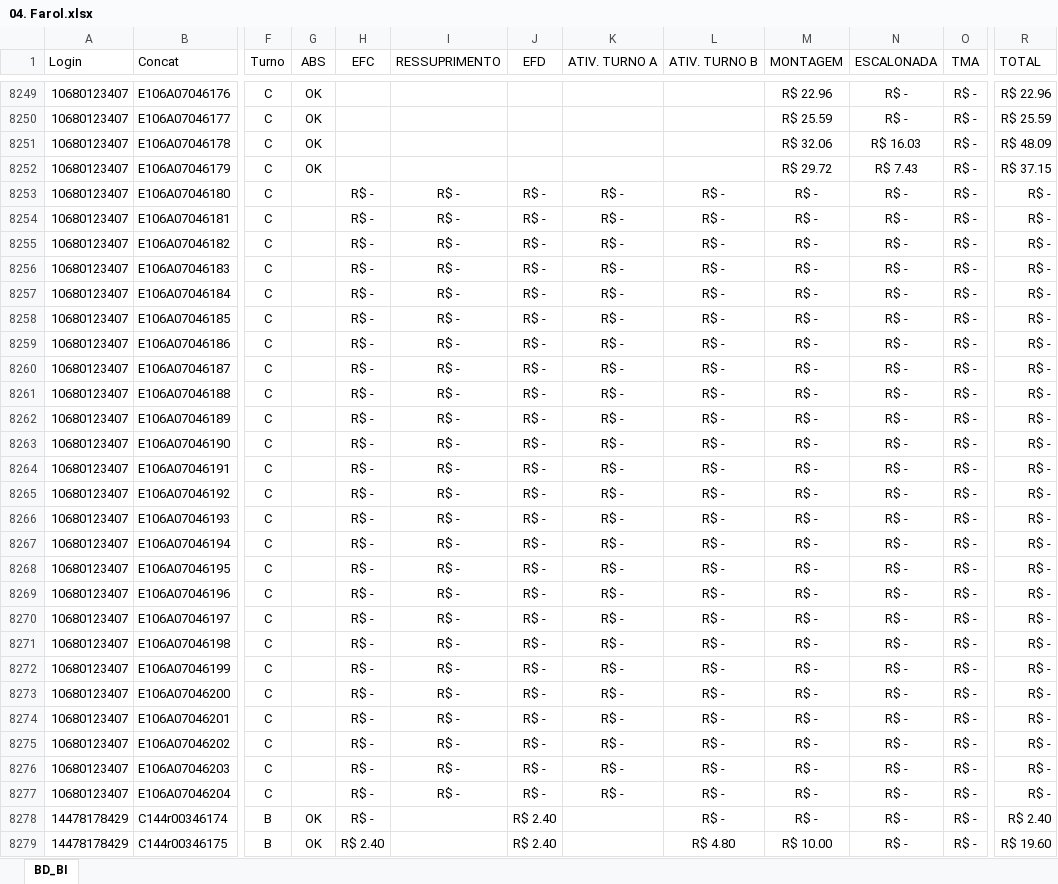
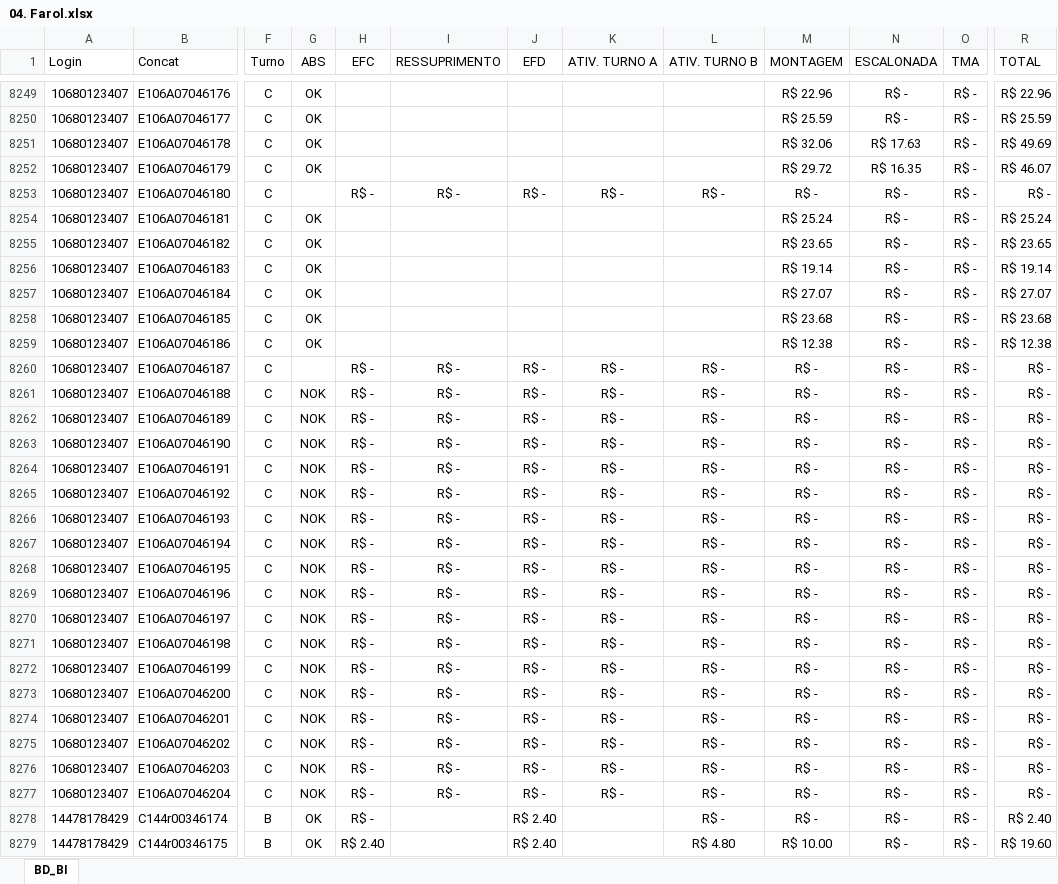
Before and after one commit to jeffersonhorizonte/bot-remuneracao, an Excel workbook: 04. Farol.xlsx, sheet BD_BI, drawn as a sheet; only a part is shown, gaps mark what is left out; values as stored, in another font and other column widths than the file's, no borders; the diff covers the shown part only; the diff names each change by its address in the sheet, - before the commit and + after, or states it on an @@ line.

Commit message:
Atualização da base de remuneração

```diff
--- a/04. Farol.xlsx (sheet BD_BI)
+++ b/04. Farol.xlsx (sheet BD_BI)
-N8251 (ESCALONADA): R$ 16.03
+N8251 (ESCALONADA): R$ 17.63
-R8251 (TOTAL): R$ 48.09
+R8251 (TOTAL): R$ 49.69
-N8252 (ESCALONADA): R$ 7.43
+N8252 (ESCALONADA): R$ 16.35
-R8252 (TOTAL): R$ 37.15
+R8252 (TOTAL): R$ 46.07
-G8254:G8259 (ABS): (empty)
+G8254:G8259 (ABS): OK
-H8254:H8259 (EFC): R$ -
+H8254:H8259 (EFC): (empty)
-I8254:I8259 (RESSUPRIMENTO): R$ -
+I8254:I8259 (RESSUPRIMENTO): (empty)
-J8254:J8259 (EFD): R$ -
+J8254:J8259 (EFD): (empty)
-K8254:K8259 (ATIV. TURNO A): R$ -
+K8254:K8259 (ATIV. TURNO A): (empty)
-L8254:L8259 (ATIV. TURNO B): R$ -
+L8254:L8259 (ATIV. TURNO B): (empty)
-M8254 (MONTAGEM): R$ -
+M8254 (MONTAGEM): R$ 25.24
-R8254 (TOTAL): R$ -
+R8254 (TOTAL): R$ 25.24
-M8255 (MONTAGEM): R$ -
+M8255 (MONTAGEM): R$ 23.65
-R8255 (TOTAL): R$ -
+R8255 (TOTAL): R$ 23.65
-M8256 (MONTAGEM): R$ -
+M8256 (MONTAGEM): R$ 19.14
-R8256 (TOTAL): R$ -
+R8256 (TOTAL): R$ 19.14
-M8257 (MONTAGEM): R$ -
+M8257 (MONTAGEM): R$ 27.07
-R8257 (TOTAL): R$ -
+R8257 (TOTAL): R$ 27.07
-M8258 (MONTAGEM): R$ -
+M8258 (MONTAGEM): R$ 23.68
-R8258 (TOTAL): R$ -
+R8258 (TOTAL): R$ 23.68
-M8259 (MONTAGEM): R$ -
+M8259 (MONTAGEM): R$ 12.38
-R8259 (TOTAL): R$ -
+R8259 (TOTAL): R$ 12.38
-G8261:G8277 (ABS): (empty)
+G8261:G8277 (ABS): NOK
```
Also changed, not shown: 896 edited cells elsewhere in this sheet.
